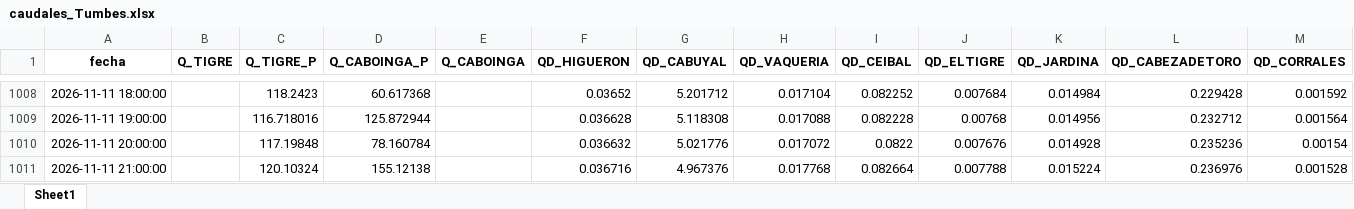
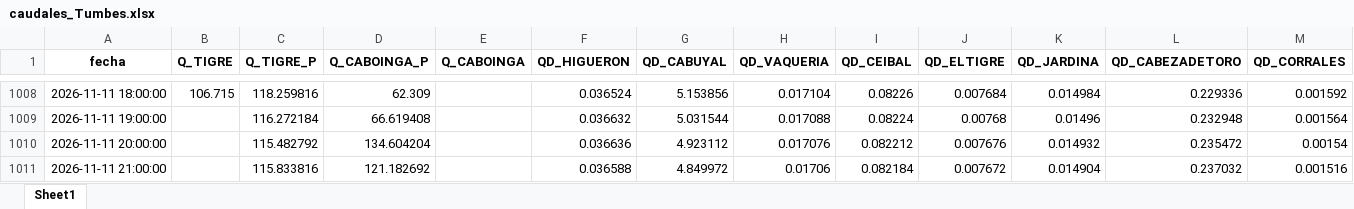
Before and after one commit to jamesvidalm/visor-Tumbes, an Excel workbook: data/caudales/caudales_Tumbes.xlsx, sheet Sheet1, drawn as a sheet; only a part is shown, gaps mark what is left out; values as stored, in another font and other column widths than the file's, no borders; the diff covers the shown part only; the diff names each change by its address in the sheet, - before the commit and + after, or states it on an @@ line.

```diff
--- a/data/caudales/caudales_Tumbes.xlsx (sheet Sheet1)
+++ b/data/caudales/caudales_Tumbes.xlsx (sheet Sheet1)
-B1008 (Q_TIGRE): (empty)
+B1008 (Q_TIGRE): 106.715
-C1008 (Q_TIGRE_P): 118.2423
+C1008 (Q_TIGRE_P): 118.259816
-D1008 (Q_CABOINGA_P): 60.617368
+D1008 (Q_CABOINGA_P): 62.309
-F1008 (QD_HIGUERON): 0.03652
+F1008 (QD_HIGUERON): 0.036524
-G1008 (QD_CABUYAL): 5.201712
+G1008 (QD_CABUYAL): 5.153856
-I1008 (QD_CEIBAL): 0.082252
+I1008 (QD_CEIBAL): 0.08226
-L1008 (QD_CABEZADETORO): 0.229428
+L1008 (QD_CABEZADETORO): 0.229336
-C1009 (Q_TIGRE_P): 116.718016
+C1009 (Q_TIGRE_P): 116.272184
-D1009 (Q_CABOINGA_P): 125.872944
+D1009 (Q_CABOINGA_P): 66.619408
-F1009 (QD_HIGUERON): 0.036628
+F1009 (QD_HIGUERON): 0.036632
-G1009 (QD_CABUYAL): 5.118308
+G1009 (QD_CABUYAL): 5.031544
-I1009 (QD_CEIBAL): 0.082228
+I1009 (QD_CEIBAL): 0.08224
-K1009 (QD_JARDINA): 0.014956
+K1009 (QD_JARDINA): 0.01496
-L1009 (QD_CABEZADETORO): 0.232712
+L1009 (QD_CABEZADETORO): 0.232948
-C1010 (Q_TIGRE_P): 117.19848
+C1010 (Q_TIGRE_P): 115.482792
-D1010 (Q_CABOINGA_P): 78.160784
+D1010 (Q_CABOINGA_P): 134.604204
-F1010 (QD_HIGUERON): 0.036632
+F1010 (QD_HIGUERON): 0.036636
-G1010 (QD_CABUYAL): 5.021776
+G1010 (QD_CABUYAL): 4.923112
-H1010 (QD_VAQUERIA): 0.017072
+H1010 (QD_VAQUERIA): 0.017076
-I1010 (QD_CEIBAL): 0.0822
+I1010 (QD_CEIBAL): 0.082212
-K1010 (QD_JARDINA): 0.014928
+K1010 (QD_JARDINA): 0.014932
-L1010 (QD_CABEZADETORO): 0.235236
+L1010 (QD_CABEZADETORO): 0.235472
-C1011 (Q_TIGRE_P): 120.10324
+C1011 (Q_TIGRE_P): 115.833816
-D1011 (Q_CABOINGA_P): 155.12138
+D1011 (Q_CABOINGA_P): 121.182692
-F1011 (QD_HIGUERON): 0.036716
+F1011 (QD_HIGUERON): 0.036588
-G1011 (QD_CABUYAL): 4.967376
+G1011 (QD_CABUYAL): 4.849972
-H1011 (QD_VAQUERIA): 0.017768
+H1011 (QD_VAQUERIA): 0.01706
-I1011 (QD_CEIBAL): 0.082664
+I1011 (QD_CEIBAL): 0.082184
-J1011 (QD_ELTIGRE): 0.007788
+J1011 (QD_ELTIGRE): 0.007672
-K1011 (QD_JARDINA): 0.015224
+K1011 (QD_JARDINA): 0.014904
-L1011 (QD_CABEZADETORO): 0.236976
+L1011 (QD_CABEZADETORO): 0.237032
-M1011 (QD_CORRALES): 0.001528
+M1011 (QD_CORRALES): 0.001516
```
Also changed, not shown: 13 added rows and 544 edited cells elsewhere in this sheet.
